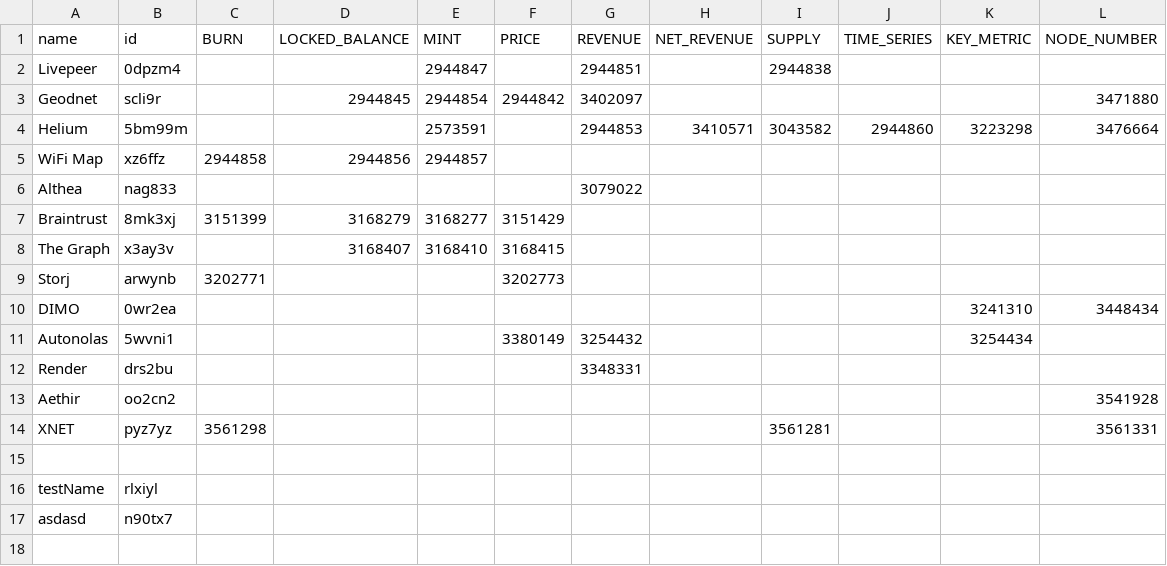
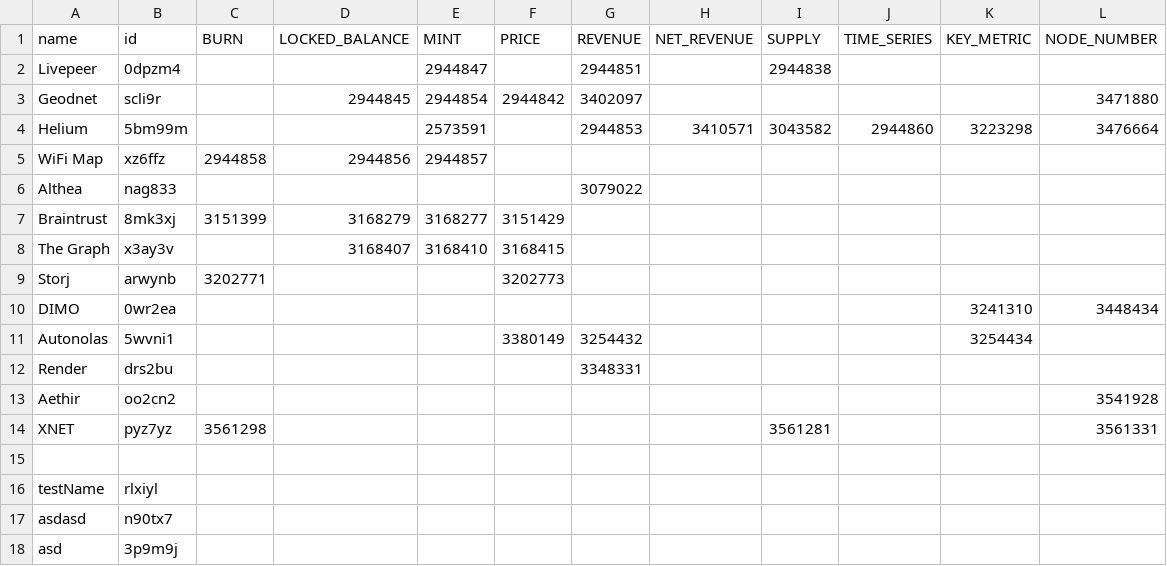
Before and after one commit to EduardJ/testingOctokit, a CSV file: scripts/data/DePIN-Projects-Dune.csv, drawn as a sheet.

```diff
--- a/scripts/data/DePIN-Projects-Dune.csv
+++ b/scripts/data/DePIN-Projects-Dune.csv
@@ -17 +17,2 @@ testName,rlxiyl,,,,,,,,,,
 asdasd,n90tx7,,,,,,,,,,
+asd,3p9m9j,,,,,,,,,,
```
Also changed, not shown: scripts/data/DePIN-Projects.csv.
